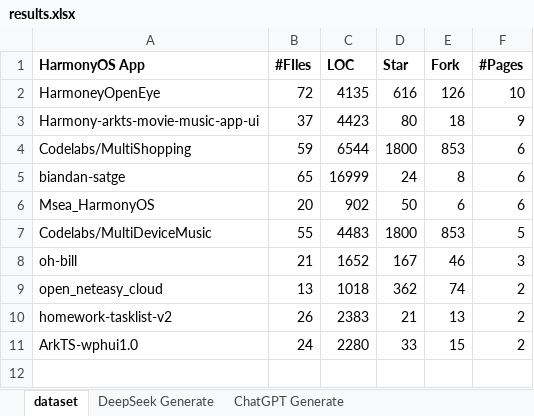
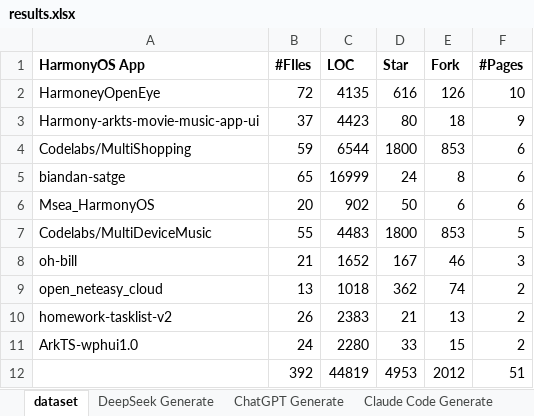
Before and after one commit to mollycai/harmony-ptg-llm-agent, an Excel workbook: data/results.xlsx, sheet dataset, drawn as a sheet; values as stored, in another font and other column widths than the file's, no borders; the diff names each change by its address in the sheet, - before the commit and + after, or states it on an @@ line.

```diff
--- a/data/results.xlsx (sheet dataset)
+++ b/data/results.xlsx (sheet dataset)
+sheet tab: Claude Code Generate
+row 12:  | 392 | 44819 | 4953 | 2012 | 51
```
Also changed, not shown: sheet DeepSeek Generate, sheet ChatGPT Generate, sheet Static Analysis (reproduction), formulas that keep their value, 17 other files.
